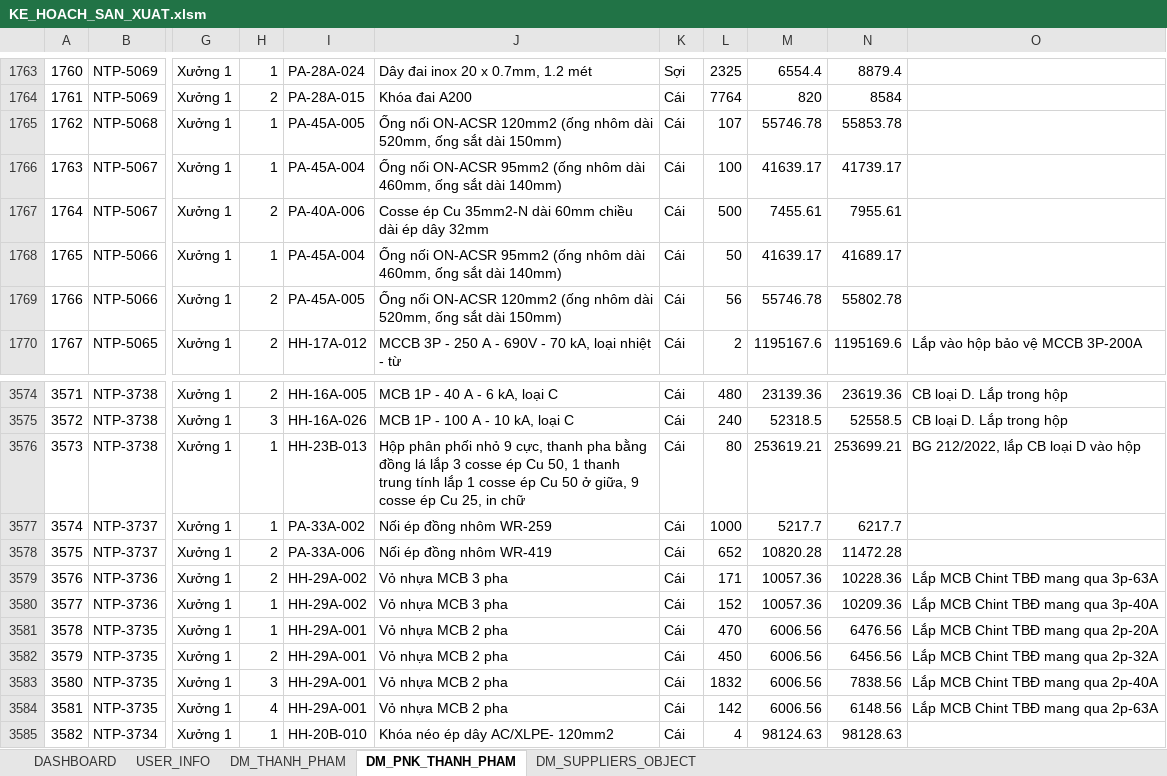
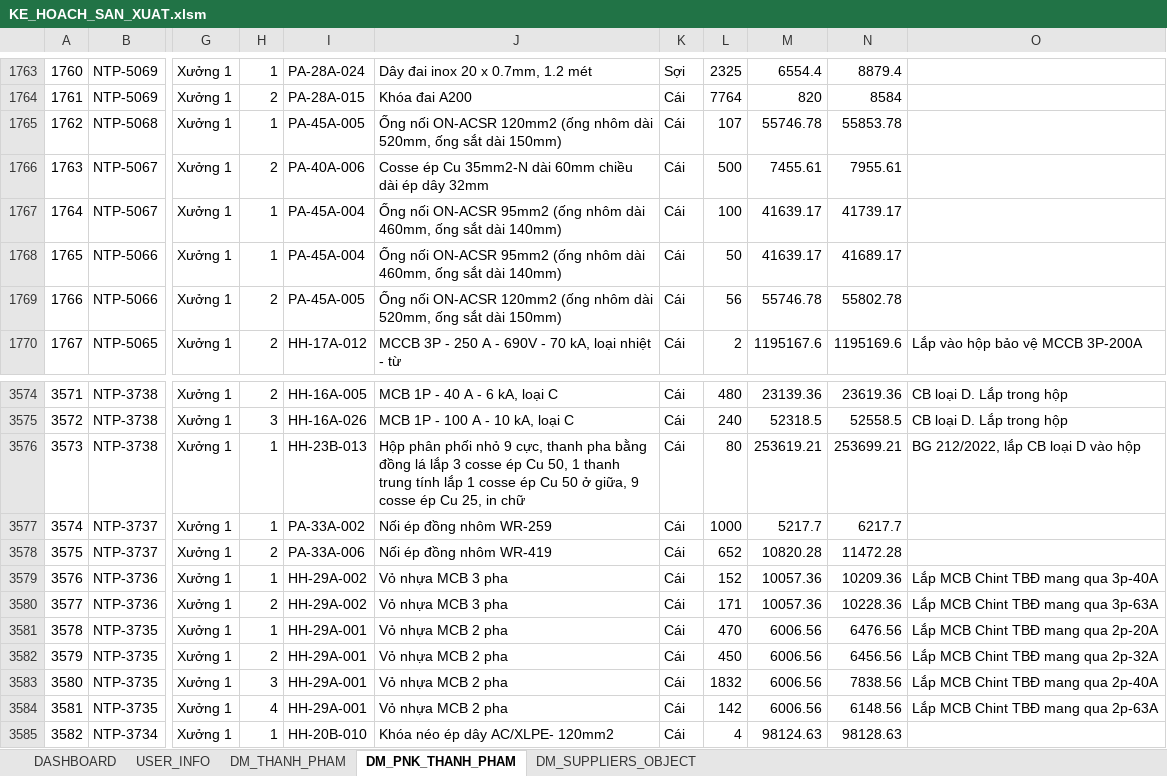
Before and after one commit to NGUYEN-LONG-BS/VBA_MINI_PROJECTS, an Excel workbook: VB05_QUAN_LY_KHO/KE_HOACH_SAN_XUAT.xlsm, sheet DM_PNK_THANH_PHAM, drawn as a sheet; only a part is shown, gaps mark what is left out; values as stored, in another font and other column widths than the file's, no borders; the diff names each change by its address in the sheet, - before the commit and + after, or states it on an @@ line.

Commit message:
commit

```diff
--- a/VB05_QUAN_LY_KHO/KE_HOACH_SAN_XUAT.xlsm (sheet DM_PNK_THANH_PHAM)
+++ b/VB05_QUAN_LY_KHO/KE_HOACH_SAN_XUAT.xlsm (sheet DM_PNK_THANH_PHAM)
-H1766: 1
+H1766: 2
-I1766: PA-45A-004
+I1766: PA-40A-006
-J1766: Ống nối ON-ACSR 95mm2 (ống nhôm dài 460mm, ống sắt dài 140mm)
+J1766: Cosse ép Cu 35mm2-N dài 60mm chiều dài ép dây 32mm
-L1766: 100
+L1766: 500
-M1766: 41639.17
+M1766: 7455.61
-N1766: 41739.17
+N1766: 7955.61
-H1767: 2
+H1767: 1
-I1767: PA-40A-006
+I1767: PA-45A-004
-J1767: Cosse ép Cu 35mm2-N dài 60mm chiều dài ép dây 32mm
+J1767: Ống nối ON-ACSR 95mm2 (ống nhôm dài 460mm, ống sắt dài 140mm)
-L1767: 500
+L1767: 100
-M1767: 7455.61
+M1767: 41639.17
-N1767: 7955.61
+N1767: 41739.17
-H3579: 2
+H3579: 1
-L3579: 171
+L3579: 152
-N3579: 10228.36
+N3579: 10209.36
-O3579: Lắp MCB Chint TBĐ mang qua 3p-63A
+O3579: Lắp MCB Chint TBĐ mang qua 3p-40A
-H3580: 1
+H3580: 2
-L3580: 152
+L3580: 171
-N3580: 10209.36
+N3580: 10228.36
-O3580: Lắp MCB Chint TBĐ mang qua 3p-40A
+O3580: Lắp MCB Chint TBĐ mang qua 3p-63A
```
